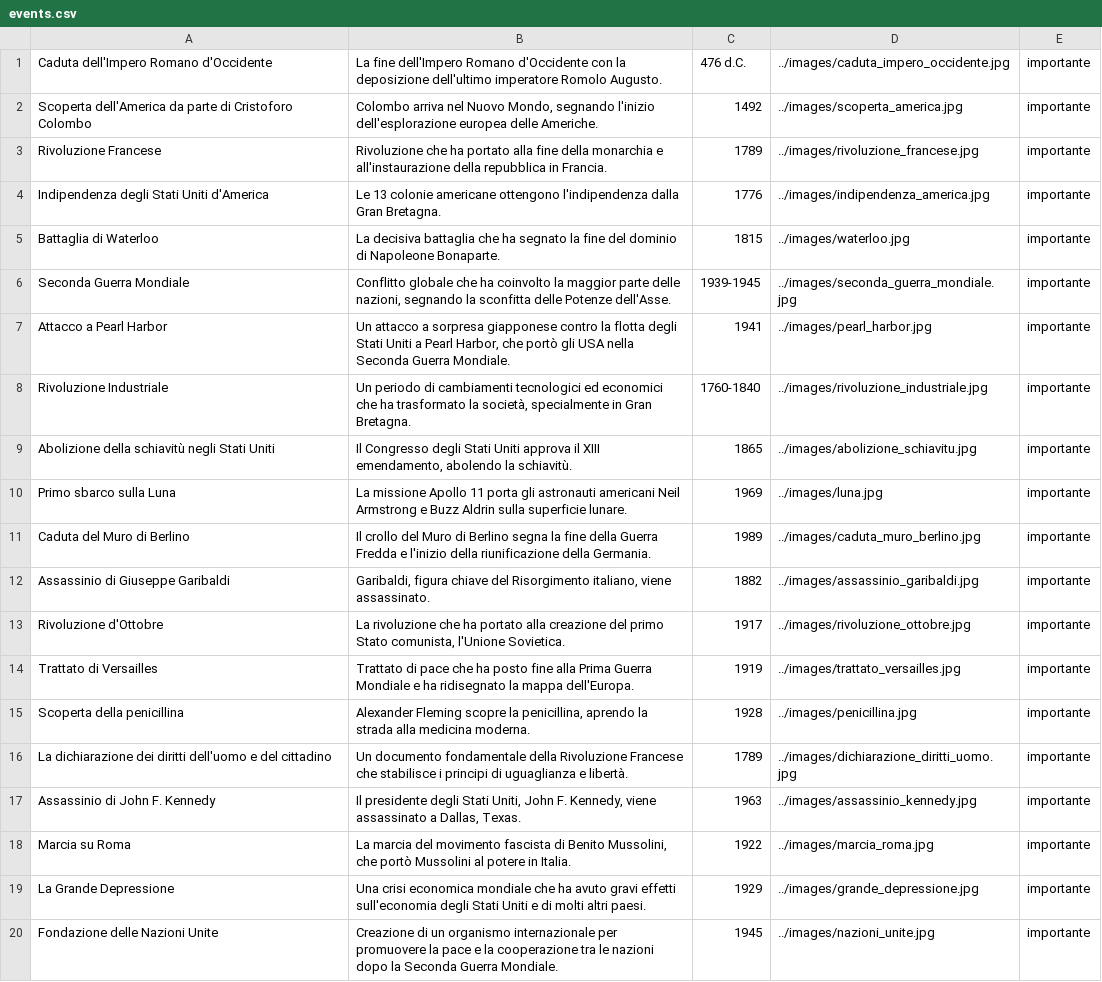
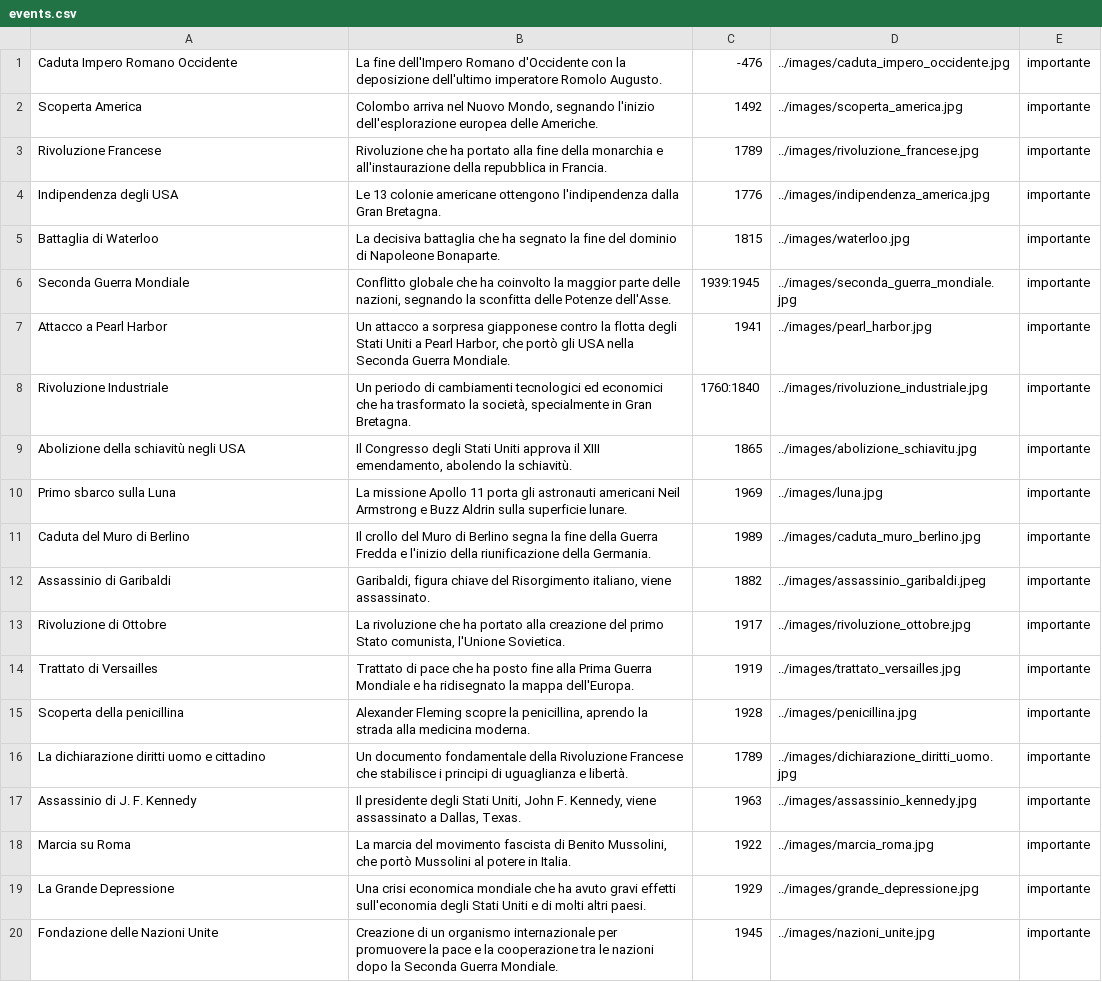
Before and after one commit to NicoloGrisoni/Time-Tinker, a CSV file: files/events.csv, drawn as a sheet.

```diff
--- a/files/events.csv
+++ b/files/events.csv
@@ -1,18 +1,18 @@
-Caduta dell'Impero Romano d'Occidente;La fine dell'Impero Romano d'Occidente con la deposizione dell'ultimo imperatore Romolo Augusto.;476 d.C.;../images/caduta_impero_occidente.jpg;importante
-Scoperta dell'America da parte di Cristoforo Colombo;Colombo arriva nel Nuovo Mondo, segnando l'inizio dell'esplorazione europea delle Americhe.;1492;../images/scoperta_america.jpg;importante
+Caduta Impero Romano Occidente;La fine dell'Impero Romano d'Occidente con la deposizione dell'ultimo imperatore Romolo Augusto.;-476;../images/caduta_impero_occidente.jpg;importante
+Scoperta America;Colombo arriva nel Nuovo Mondo, segnando l'inizio dell'esplorazione europea delle Americhe.;1492;../images/scoperta_america.jpg;importante
 Rivoluzione Francese;Rivoluzione che ha portato alla fine della monarchia e all'instaurazione della repubblica in Francia.;1789;../images/rivoluzione_francese.jpg;importante
-Indipendenza degli Stati Uniti d'America;Le 13 colonie americane ottengono l'indipendenza dalla Gran Bretagna.;1776;../images/indipendenza_america.jpg;importante
+Indipendenza degli USA;Le 13 colonie americane ottengono l'indipendenza dalla Gran Bretagna.;1776;../images/indipendenza_america.jpg;importante
 Battaglia di Waterloo;La decisiva battaglia che ha segnato la fine del dominio di Napoleone Bonaparte.;1815;../images/waterloo.jpg;importante
-Seconda Guerra Mondiale;Conflitto globale che ha coinvolto la maggior parte delle nazioni, segnando la sconfitta delle Potenze dell'Asse.;1939-1945;../images/seconda_guerra_mondiale.jpg;importante
+Seconda Guerra Mondiale;Conflitto globale che ha coinvolto la maggior parte delle nazioni, segnando la sconfitta delle Potenze dell'Asse.;1939:1945;../images/seconda_guerra_mondiale.jpg;importante
 Attacco a Pearl Harbor;Un attacco a sorpresa giapponese contro la flotta degli Stati Uniti a Pearl Harbor, che portò gli USA nella Seconda Guerra Mondiale.;1941;../images/pearl_harbor.jpg;importante
-Rivoluzione Industriale;Un periodo di cambiamenti tecnologici ed economici che ha trasformato la società, specialmente in Gran Bretagna.;1760-1840;../images/rivoluzione_industriale.jpg;importante
-Abolizione della schiavitù negli Stati Uniti;Il Congresso degli Stati Uniti approva il XIII emendamento, abolendo la schiavitù.;1865;../images/abolizione_schiavitu.jpg;importante
+Rivoluzione Industriale;Un periodo di cambiamenti tecnologici ed economici che ha trasformato la società, specialmente in Gran Bretagna.;1760:1840;../images/rivoluzione_industriale.jpg;importante
+Abolizione della schiavitù negli USA;Il Congresso degli Stati Uniti approva il XIII emendamento, abolendo la schiavitù.;1865;../images/abolizione_schiavitu.jpg;importante
 Primo sbarco sulla Luna;La missione Apollo 11 porta gli astronauti americani Neil Armstrong e Buzz Aldrin sulla superficie lunare.;1969;../images/luna.jpg;importante
 Caduta del Muro di Berlino;Il crollo del Muro di Berlino segna la fine della Guerra Fredda e l'inizio della riunificazione della Germania.;1989;../images/caduta_muro_berlino.jpg;importante
-Assassinio di Giuseppe Garibaldi;Garibaldi, figura chiave del Risorgimento italiano, viene assassinato.;1882;../images/assassinio_garibaldi.jpg;importante
-Rivoluzione d'Ottobre;La rivoluzione che ha portato alla creazione del primo Stato comunista, l'Unione Sovietica.;1917;../images/rivoluzione_ottobre.jpg;importante
+Assassinio di Garibaldi;Garibaldi, figura chiave del Risorgimento italiano, viene assassinato.;1882;../images/assassinio_garibaldi.jpeg;importante
+Rivoluzione di Ottobre;La rivoluzione che ha portato alla creazione del primo Stato comunista, l'Unione Sovietica.;1917;../images/rivoluzione_ottobre.jpg;importante
 Trattato di Versailles;Trattato di pace che ha posto fine alla Prima Guerra Mondiale e ha ridisegnato la mappa dell'Europa.;1919;../images/trattato_versailles.jpg;importante
 Scoperta della penicillina;Alexander Fleming scopre la penicillina, aprendo la strada alla medicina moderna.;1928;../images/penicillina.jpg;importante
-La dichiarazione dei diritti dell'uomo e del cittadino;Un documento fondamentale della Rivoluzione Francese che stabilisce i principi di uguaglianza e libertà.;1789;../images/dichiarazione_diritti_uomo.jpg;importante
-Assassinio di John F. Kennedy;Il presidente degli Stati Uniti, John F. Kennedy, viene assassinato a Dallas, Texas.;1963;../images/assassinio_kennedy.jpg;importante
+La dichiarazione diritti uomo e cittadino;Un documento fondamentale della Rivoluzione Francese che stabilisce i principi di uguaglianza e libertà.;1789;../images/dichiarazione_diritti_uomo.jpg;importante
+Assassinio di J. F. Kennedy;Il presidente degli Stati Uniti, John F. Kennedy, viene assassinato a Dallas, Texas.;1963;../images/assassinio_kennedy.jpg;importante
 Marcia su Roma;La marcia del movimento fascista di Benito Mussolini, che portò Mussolini al potere in Italia.;1922;../images/marcia_roma.jpg;importante
```
Also changed, not shown: 6 other files.
